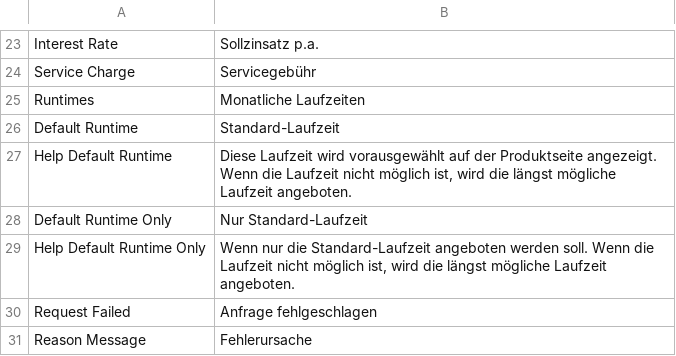
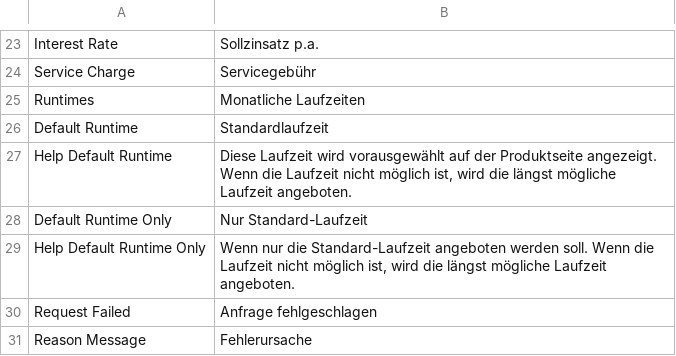
Before and after one commit to ratepay/magento1x-prr-module, a CSV file: app/locale/en_US/RatePAY_Prr.csv, drawn as a sheet; only a part is shown, gaps mark what is left out.

Commit message:
[MGNT-PRR] add GB locale and fix typo

```diff
--- a/app/locale/en_US/RatePAY_Prr.csv
+++ b/app/locale/en_US/RatePAY_Prr.csv
@@ -25,3 +25,3 @@
 "Runtimes", "Monatliche Laufzeiten"
-"Default Runtime", "Standard-Laufzeit"
+"Default Runtime", "Standardlaufzeit"
 "Help Default Runtime", "Diese Laufzeit wird vorausgewählt auf der Produktseite angezeigt. Wenn die Laufzeit nicht möglich ist, wird die längst mögliche Laufzeit angeboten."
```
Also changed, not shown: 1 other file.
